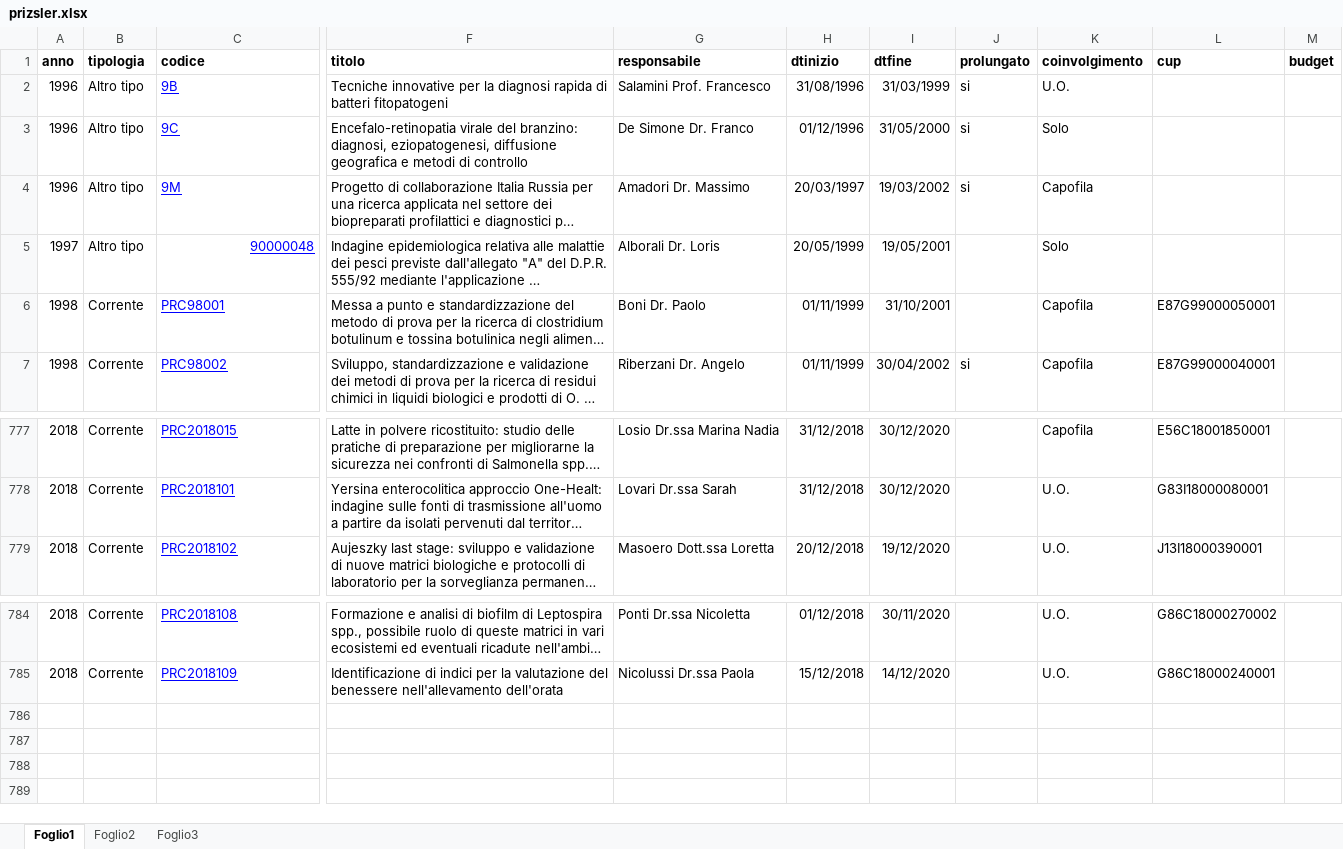
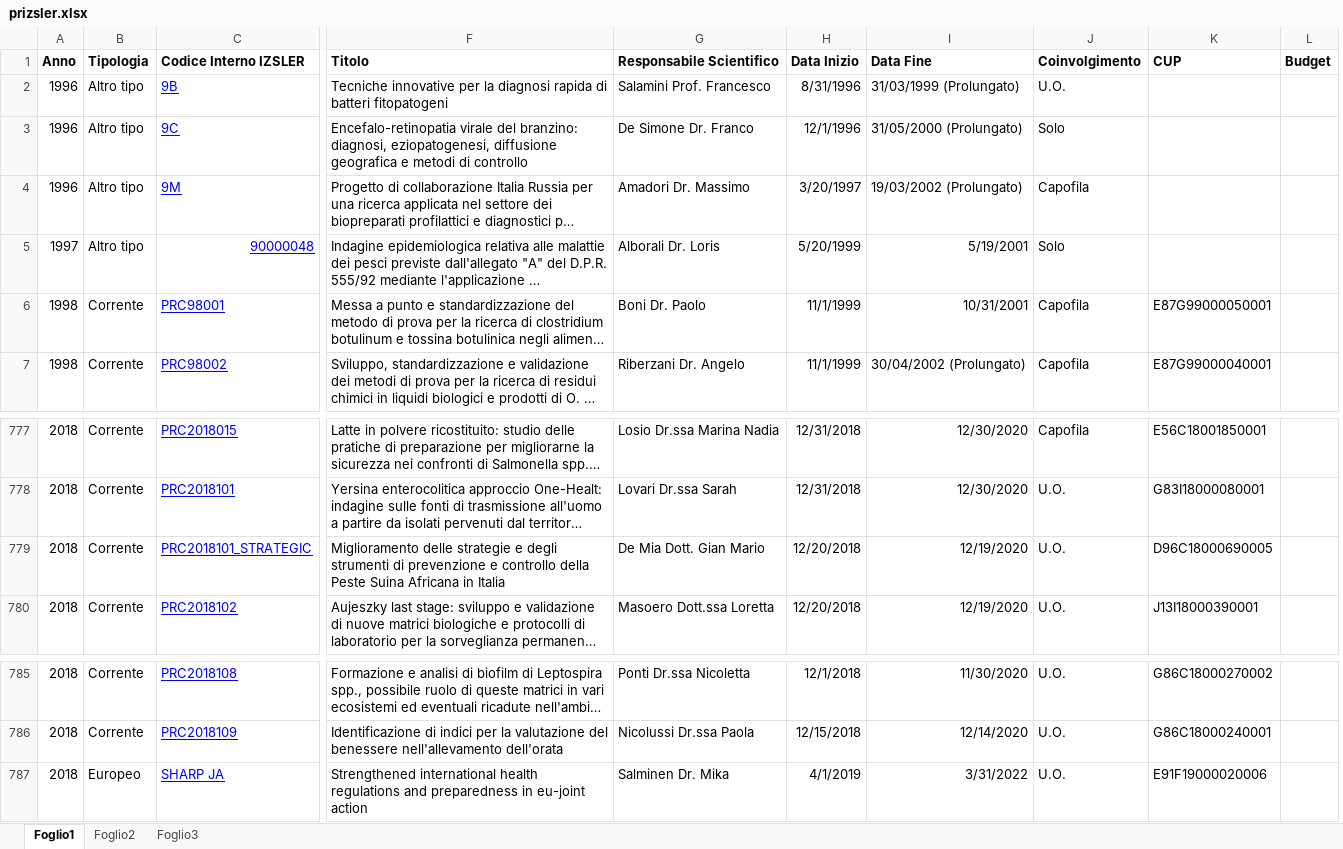
Before and after one commit to TMax66/IZSLEReasearch, an Excel workbook: prizsler.xlsx, sheet Foglio1, drawn as a sheet; only a part is shown, gaps mark what is left out; long unchanged cells end in …; values as stored, in another font and other column widths than the file's, no borders; removed rows and columns are numbered as before the commit, all else as after; rows hold the shown columns only; the diff names each change by its address in the sheet, - before the commit and + after, or states it on an @@ line.

```diff
--- a/prizsler.xlsx (sheet Foglio1)
+++ b/prizsler.xlsx (sheet Foglio1)
-column H, rows 2-7: 31/08/1996 | 01/12/1996 | 20/03/1997 | 20/05/1999 | 01/11/1999 | 01/11/1999; rows 777-779: 31/12/2018 | 31/12/2018 | 20/12/2018; rows 784-785: 01/12/2018 | 15/12/2018
-column I, rows 2-7: 31/03/1999 | 31/05/2000 | 19/03/2002 | 19/05/2001 | 31/10/2001 | 30/04/2002; rows 777-779: 30/12/2020 | 30/12/2020 | 19/12/2020; rows 784-785: 30/11/2020 | 14/12/2020
-column J, rows 2-7: si | si | si |  |  | si
+column H, rows 2-7: 8/31/1996 | 12/1/1996 | 3/20/1997 | 5/20/1999 | 11/1/1999 | 11/1/1999; rows 777-778: 12/31/2018 | 12/31/2018; row 780: 12/20/2018; rows 785-786: 12/1/2018 | 12/15/2018
+column I, rows 2-7: 31/03/1999 (Prolungato) | 31/05/2000 (Prolungato) | 19/03/2002 (Prolungato) | 5/19/2001 | 10/31/2001 | 30/04/2002 (Prolungato); rows 777-778: 12/30/2020 | 12/30/2020; row 780: 12/19/2020; rows 785-786: 11/30/2020 | 12/14/2020
-column M, empty
+column L, empty
-row 1: anno | tipologia | codice | titolo | responsabile | dtinizio | dtfine | prolungato | coinvolgimento | cup | budget
+row 1: Anno | Tipologia | Codice Interno IZSLER | Titolo | Responsabile Scientifico | Data Inizio | Data Fine | Coinvolgimento | CUP | Budget
+row 779: 2018 | Corrente | PRC2018101_STRATEGIC | Miglioramento delle strategie e degli strumenti di prevenzione e controllo della Peste Suina Africana in Italia | De Mia Dott. Gian Mario | 12/20/2018 | 12/19/2020 | U.O. | D96C18000690005
+row 787: 2018 | Europeo | SHARP JA | Strengthened international health regulations and preparedness in eu-joint action | Salminen Dr. Mika | 4/1/2019 | 3/31/2022 | U.O. | E91F19000020006
```
Also changed, not shown: 6 other files.
